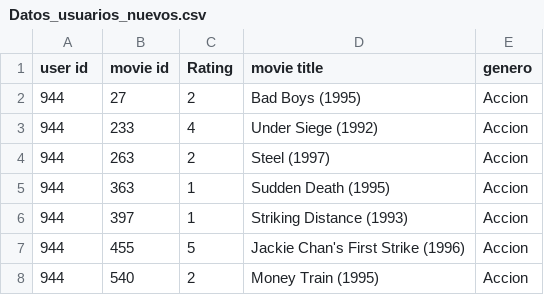
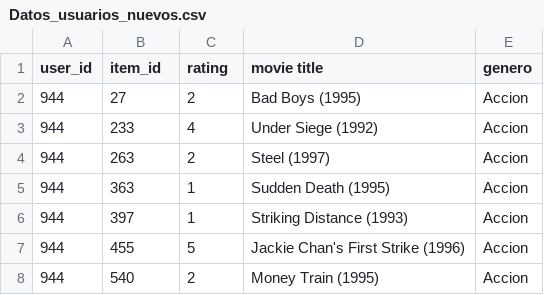
Before and after one commit to CristianMorenoMo/sistemas_recomendacion, a CSV file: content/Datos_usuarios_nuevos.csv, drawn as a sheet; only a part is shown.

Commit message:
new users models

```diff
--- a/content/Datos_usuarios_nuevos.csv
+++ b/content/Datos_usuarios_nuevos.csv
@@ -1,2 +1,2 @@
-user id,movie id,Rating,movie title,genero
+user_id,item_id,rating,movie title,genero
 944,27,2,Bad Boys (1995),Accion
```
Also changed, not shown: 1 other file.
